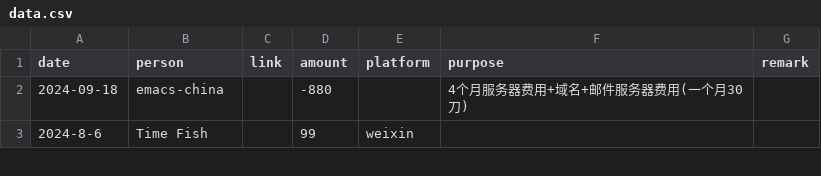
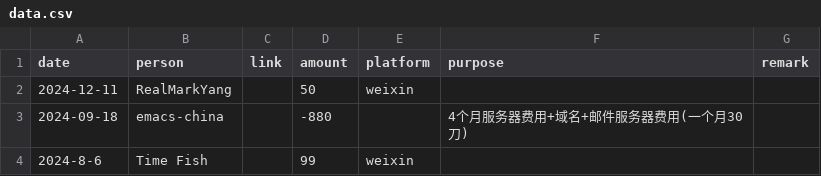
Before and after one commit to emacs-china/donate, a CSV file: data.csv, drawn as a sheet; only a part is shown.

```diff
--- a/data.csv
+++ b/data.csv
@@ -1,2 +1,3 @@
 date,person,link,amount,platform,purpose,remark
+2024-12-11, RealMarkYang,,50,weixin,,
 2024-09-18, emacs-china,,-880,, 4个月服务器费用+域名+邮件服务器费用(一个月30刀)
```
Also changed, not shown: 2 other files.
